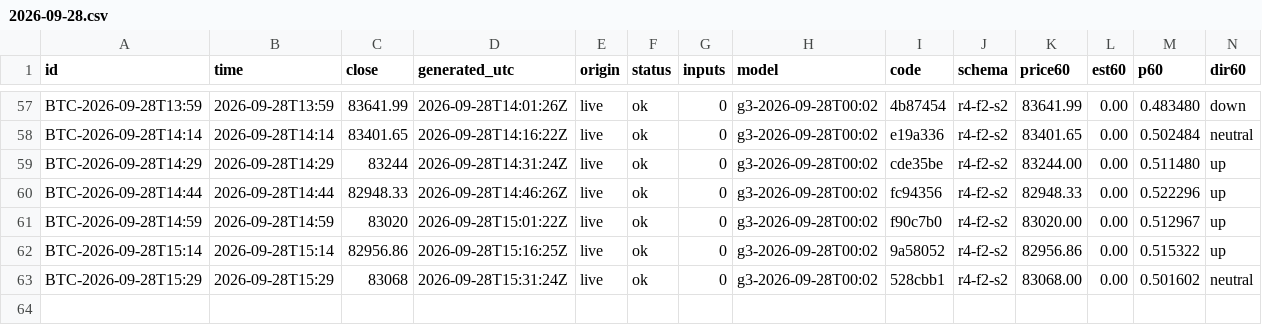
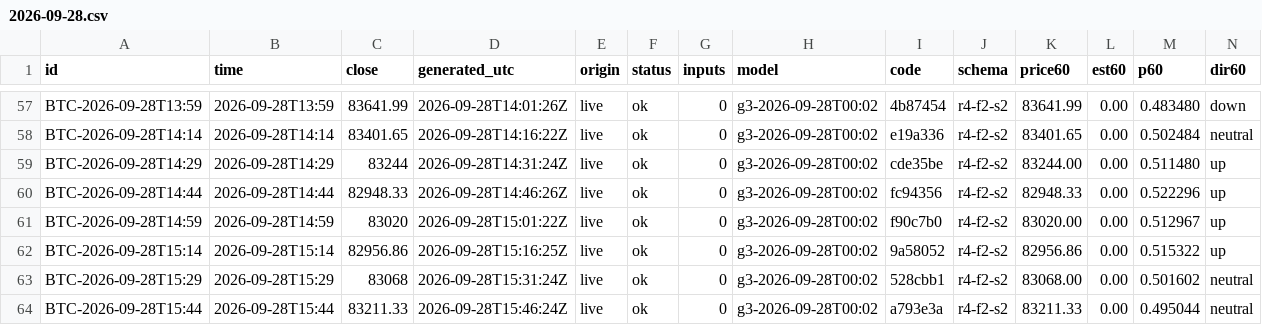
Before and after one commit to omidabduli/bitcoin-self-improving-prediction, a CSV file: data/predictions/2026-09-28.csv, drawn as a sheet; only a part is shown, gaps mark what is left out; rows hold the shown columns only; the diff names each change by its address in the sheet, - before the commit and + after, or states it on an @@ line.

```diff
--- a/data/predictions/2026-09-28.csv
+++ b/data/predictions/2026-09-28.csv
+row 64: BTC-2026-09-28T15:44 | 2026-09-28T15:44 | 83211.33 | 2026-09-28T15:46:24Z | live | ok | 0 | g3-2026-09-28T00:02 | a793e3a | r4-f2-s2 | 83211.33 | 0.00 | 0.495044 | neutral
```
Also changed, not shown: 3 other files.
